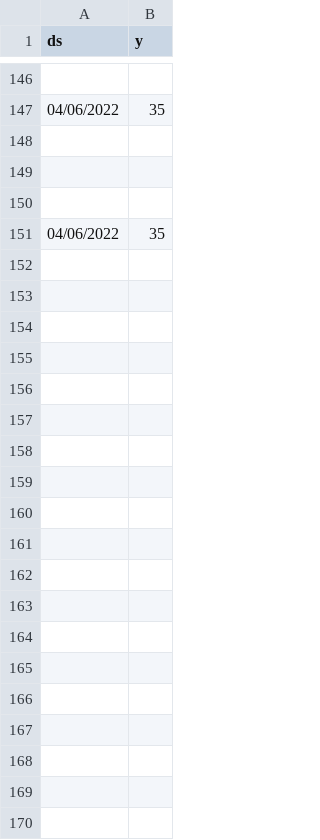
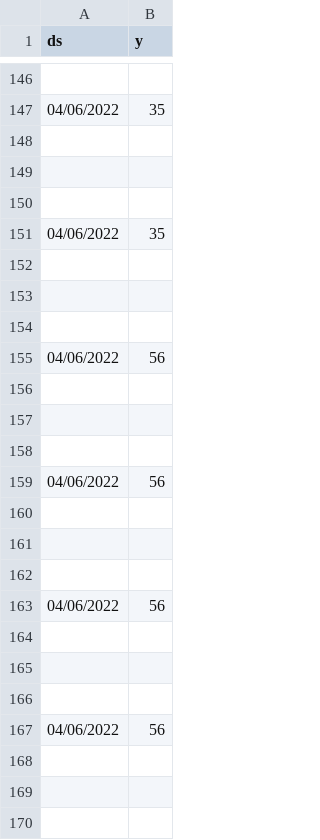
Before and after one commit to RakhiRanglani/InventoryManagement-master, a CSV file: InventoryAdjustmentPrediction/monthly_tomatoes_future_prediction.csv, drawn as a sheet; only a part is shown, gaps mark what is left out; the diff covers the shown part only; the diff names each change by its address in the sheet, - before the commit and + after, or states it on an @@ line.

```diff
--- a/InventoryAdjustmentPrediction/monthly_tomatoes_future_prediction.csv
+++ b/InventoryAdjustmentPrediction/monthly_tomatoes_future_prediction.csv
+row 152: (empty)
+row 153: (empty)
+row 154: (empty)
+row 155: 04/06/2022 | 56
+row 156: (empty)
+row 157: (empty)
+row 158: (empty)
+row 159: 04/06/2022 | 56
+row 160: (empty)
+row 161: (empty)
+row 162: (empty)
+row 163: 04/06/2022 | 56
+row 164: (empty)
+row 165: (empty)
+row 166: (empty)
+row 167: 04/06/2022 | 56
+row 168: (empty)
+row 169: (empty)
+row 170: (empty)
```
Also changed, not shown: 13 added rows elsewhere in this file, 35 other files.
